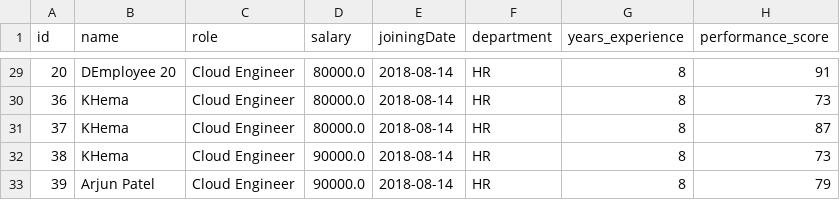
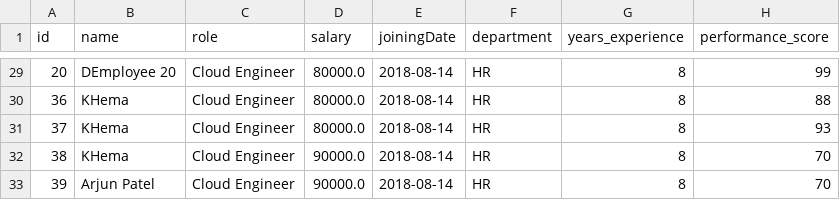
Before and after one commit to pavanibhuma849-a11y/employee-management-system, a CSV file: ems-monolith/python-analytics/reports/full_analytics_data.csv, drawn as a sheet; only a part is shown, gaps mark what is left out; the diff covers the shown part only.

```diff
--- a/ems-monolith/python-analytics/reports/full_analytics_data.csv
+++ b/ems-monolith/python-analytics/reports/full_analytics_data.csv
@@ -29,5 +29,5 @@ id,name,role,salary,joiningDate,department,years_experience,performance_score
-20,DEmployee 20,Cloud Engineer,80000.0,2018-08-14,HR,8,91
-36,KHema,Cloud Engineer,80000.0,2018-08-14,HR,8,73
-37,KHema,Cloud Engineer,80000.0,2018-08-14,HR,8,87
-38,KHema,Cloud Engineer,90000.0,2018-08-14,HR,8,73
-39,Arjun Patel,Cloud Engineer,90000.0,2018-08-14,HR,8,79
+20,DEmployee 20,Cloud Engineer,80000.0,2018-08-14,HR,8,99
+36,KHema,Cloud Engineer,80000.0,2018-08-14,HR,8,88
+37,KHema,Cloud Engineer,80000.0,2018-08-14,HR,8,93
+38,KHema,Cloud Engineer,90000.0,2018-08-14,HR,8,70
+39,Arjun Patel,Cloud Engineer,90000.0,2018-08-14,HR,8,70
```
Also changed, not shown: 27 edited cells elsewhere in this file, employee-service/python-analytics/reports/full_analytics_data.csv, 12 other files.
